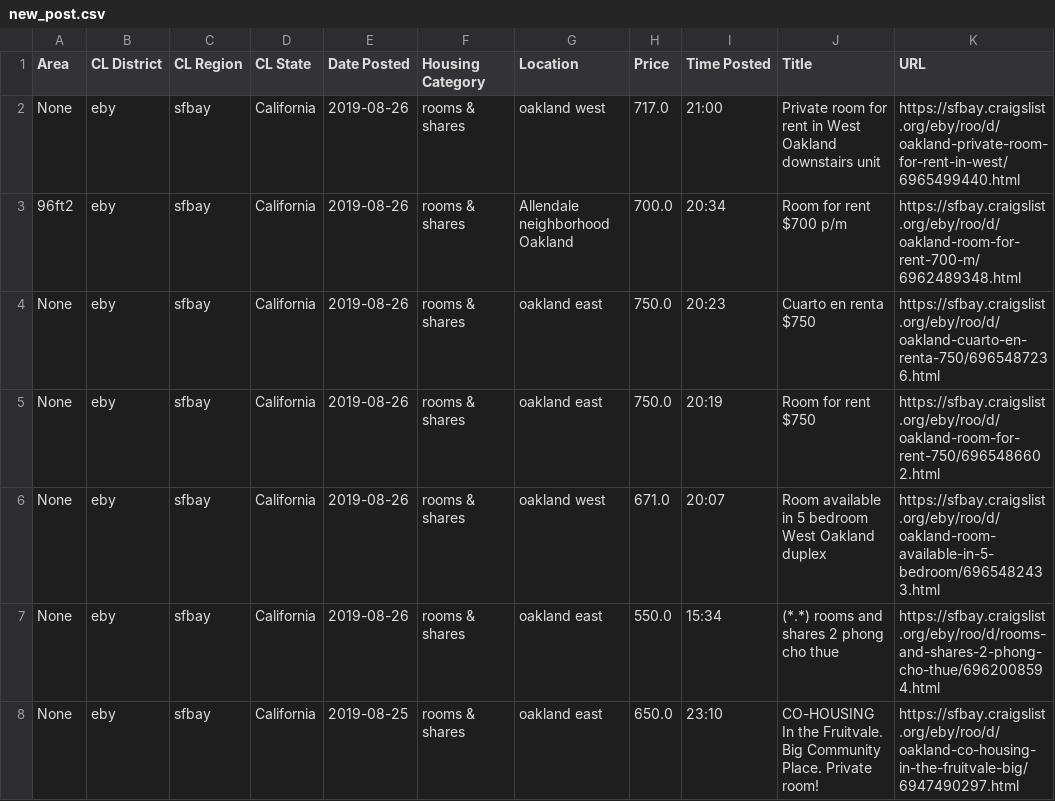
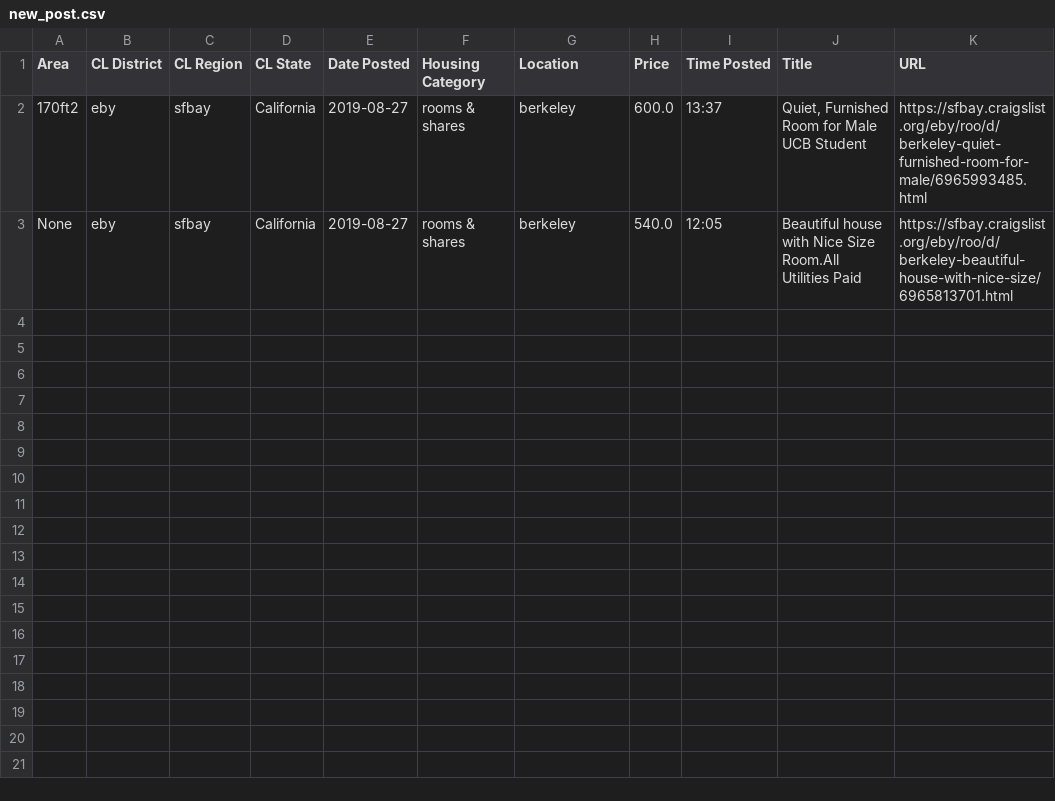
Before and after one commit to irahorecka/auto-craigslist-housing, a CSV file: single_room_csv/Significant Deals/new_post.csv, drawn as a sheet.

```diff
--- a/single_room_csv/Significant Deals/new_post.csv
+++ b/single_room_csv/Significant Deals/new_post.csv
@@ -1,8 +1,3 @@
 Area,CL District,CL Region,CL State,Date Posted,Housing Category,Location,Price,Time Posted,Title,URL
-None,eby,sfbay,California,2019-08-26,rooms & shares,oakland west,717.0,21:00,Private room for rent in West Oakland downstairs unit,https://sfbay.craigslist.org/eby/roo/d/oakland-private-room-for-rent-in-west/6965499440.html
-96ft2,eby,sfbay,California,2019-08-26,rooms & shares,Allendale neighborhood Oakland,700.0,20:34,Room for rent $700 p/m,https://sfbay.craigslist.org/eby/roo/d/oakland-room-for-rent-700-m/6962489348.html
-None,eby,sfbay,California,2019-08-26,rooms & shares,oakland east,750.0,20:23,Cuarto en renta $750,https://sfbay.craigslist.org/eby/roo/d/oakland-cuarto-en-renta-750/6965487236.html
-None,eby,sfbay,California,2019-08-26,rooms & shares,oakland east,750.0,20:19,Room for rent $750,https://sfbay.craigslist.org/eby/roo/d/oakland-room-for-rent-750/6965486602.html
-None,eby,sfbay,California,2019-08-26,rooms & shares,oakland west,671.0,20:07,Room available in 5 bedroom West Oakland duplex,https://sfbay.craigslist.org/eby/roo/d/oakland-room-available-in-5-bedroom/6965482433.html
-None,eby,sfbay,California,2019-08-26,rooms & shares,oakland east,550.0,15:34,(*.*) rooms and shares 2 phong cho thue,https://sfbay.craigslist.org/eby/roo/d/rooms-and-shares-2-phong-cho-thue/6962008594.html
-None,eby,sfbay,California,2019-08-25,rooms & shares,oakland east,650.0,23:10,CO-HOUSING In the Fruitvale. Big Community Place. Private room!,https://sfbay.craigslist.org/eby/roo/d/oakland-co-housing-in-the-fruitvale-big/6947490297.html
+170ft2,eby,sfbay,California,2019-08-27,rooms & shares,berkeley,600.0,13:37,"Quiet, Furnished Room for Male UCB Student",https://sfbay.craigslist.org/eby/roo/d/berkeley-quiet-furnished-room-for-male/6965993485.html
+None,eby,sfbay,California,2019-08-27,rooms & shares,berkeley,540.0,12:05,Beautiful house with Nice Size Room.All Utilities Paid,https://sfbay.craigslist.org/eby/roo/d/berkeley-beautiful-house-with-nice-size/6965813701.html
```
Also changed, not shown: single_room_csv/Significant Deals/significant posts.csv, 6 other files.
